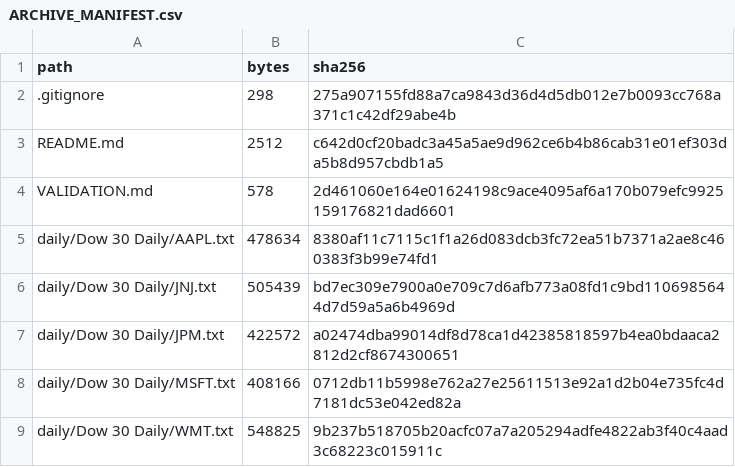
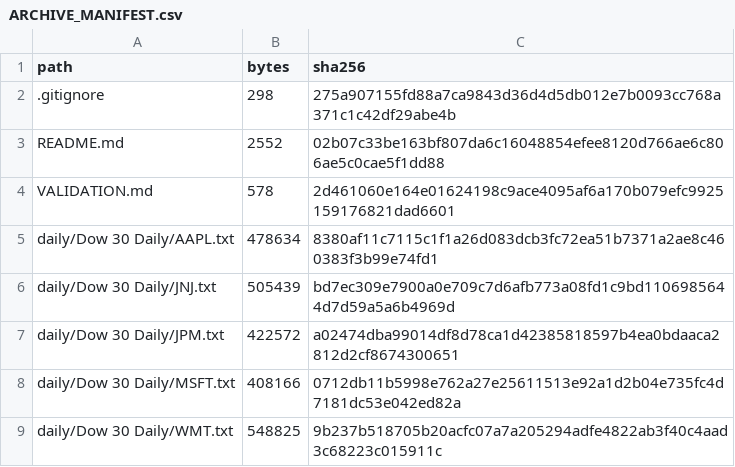
Before and after one commit to orange4433/stock-etf-directional-forecasting, a CSV file: ARCHIVE_MANIFEST.csv, drawn as a sheet; only a part is shown.

```diff
--- a/ARCHIVE_MANIFEST.csv
+++ b/ARCHIVE_MANIFEST.csv
@@ -2,3 +2,3 @@ path,bytes,sha256
 .gitignore,298,275a907155fd88a7ca9843d36d4d5db012e7b0093cc768a371c1c42df29abe4b
-README.md,2512,c642d0cf20badc3a45a5ae9d962ce6b4b86cab31e01ef303da5b8d957cbdb1a5
+README.md,2552,02b07c33be163bf807da6c16048854efee8120d766ae6c806ae5c0cae5f1dd88
 VALIDATION.md,578,2d461060e164e01624198c9ace4095af6a170b079efc9925159176821dad6601
```
Also changed, not shown: 1 other file.
